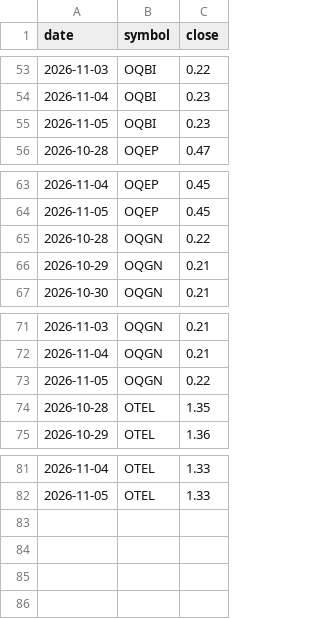
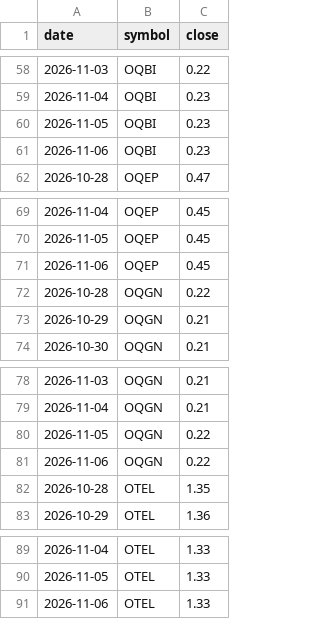
Before and after one commit to asa5550/halal-alerts, a CSV file: state/price_history.csv, drawn as a sheet; only a part is shown, gaps mark what is left out; the diff covers the shown part only.

```diff
--- a/state/price_history.csv
+++ b/state/price_history.csv
@@ -55,2 +60,3 @@ date,symbol,close
 2026-11-05,OQBI,0.23
+2026-11-06,OQBI,0.23
 2026-10-28,OQEP,0.47
@@ -64,2 +70,3 @@ date,symbol,close
 2026-11-05,OQEP,0.45
+2026-11-06,OQEP,0.45
 2026-10-28,OQGN,0.22
@@ -73,2 +80,3 @@ date,symbol,close
 2026-11-05,OQGN,0.22
+2026-11-06,OQGN,0.22
 2026-10-28,OTEL,1.35
@@ -82 +90,2 @@ date,symbol,close
 2026-11-05,OTEL,1.33
+2026-11-06,OTEL,1.33
```
Also changed, not shown: 5 added rows elsewhere in this file, 2 other files.
